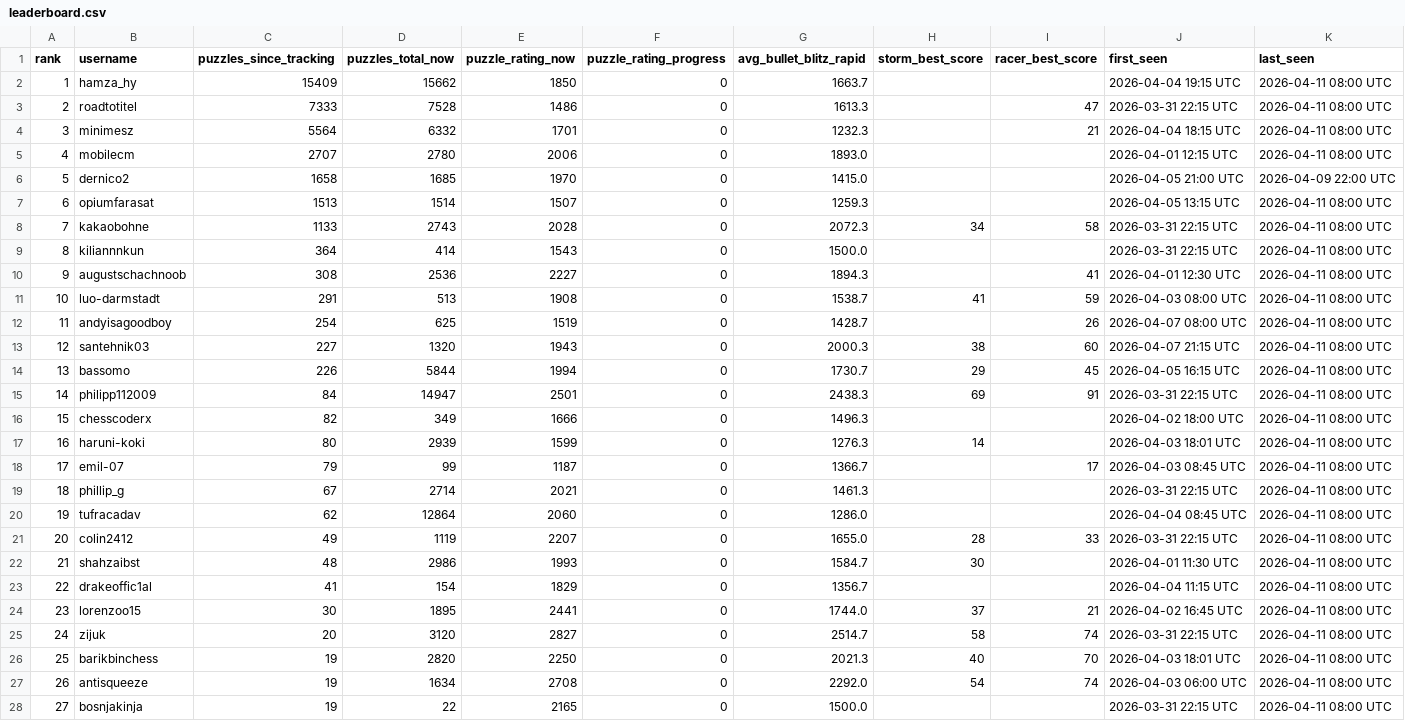
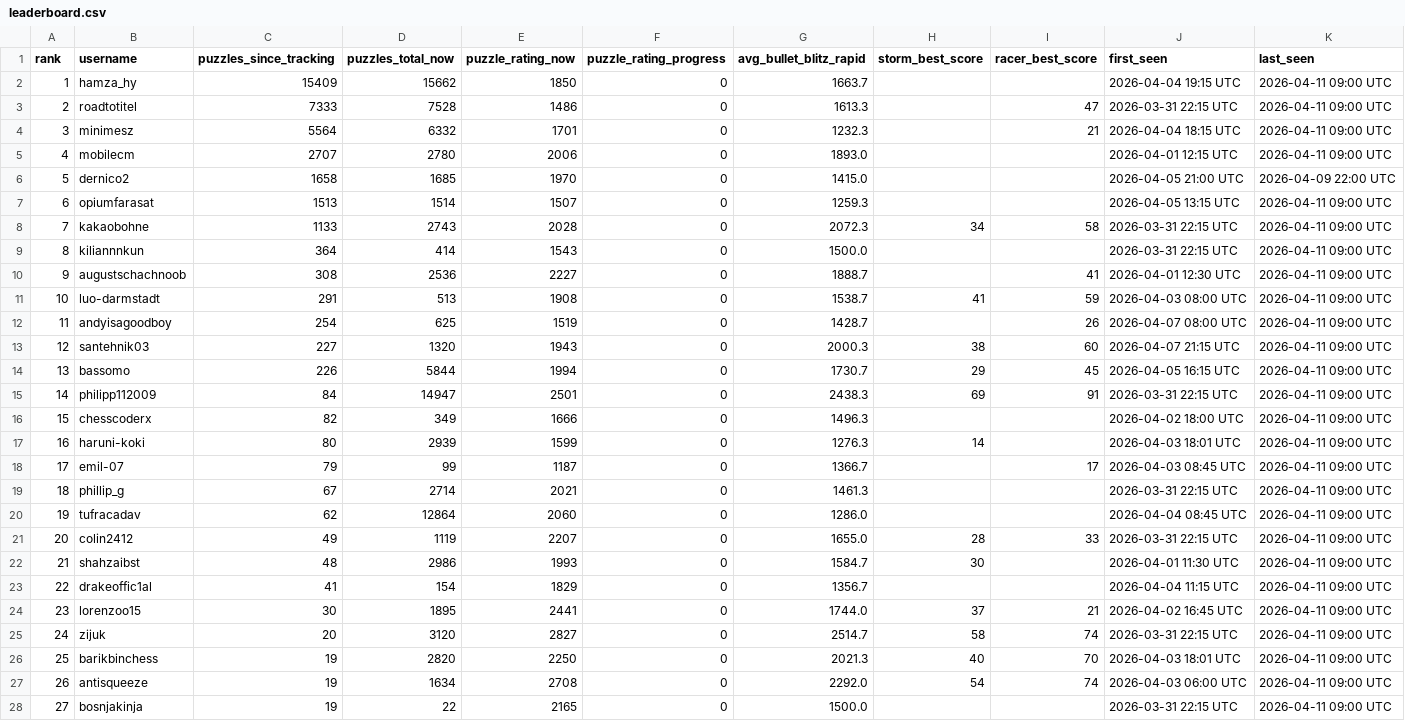
Before and after one commit to hsjAlex/TactikSpektakel, a CSV file: data/leaderboard.csv, drawn as a sheet; only a part is shown; the diff covers the shown part only.

```diff
--- a/data/leaderboard.csv
+++ b/data/leaderboard.csv
@@ -1,28 +1,28 @@
 rank,username,puzzles_since_tracking,puzzles_total_now,puzzle_rating_now,puzzle_rating_progress,avg_bullet_blitz_rapid,storm_best_score,racer_best_score,first_seen,last_seen
-1,hamza_hy,15409,15662,1850,0,1663.7,,,2026-04-04 19:15 UTC,2026-04-11 08:00 UTC
-2,roadtotitel,7333,7528,1486,0,1613.3,,47,2026-03-31 22:15 UTC,2026-04-11 08:00 UTC
-3,minimesz,5564,6332,1701,0,1232.3,,21,2026-04-04 18:15 UTC,2026-04-11 08:00 UTC
-4,mobilecm,2707,2780,2006,0,1893.0,,,2026-04-01 12:15 UTC,2026-04-11 08:00 UTC
+1,hamza_hy,15409,15662,1850,0,1663.7,,,2026-04-04 19:15 UTC,2026-04-11 09:00 UTC
+2,roadtotitel,7333,7528,1486,0,1613.3,,47,2026-03-31 22:15 UTC,2026-04-11 09:00 UTC
+3,minimesz,5564,6332,1701,0,1232.3,,21,2026-04-04 18:15 UTC,2026-04-11 09:00 UTC
+4,mobilecm,2707,2780,2006,0,1893.0,,,2026-04-01 12:15 UTC,2026-04-11 09:00 UTC
 5,dernico2,1658,1685,1970,0,1415.0,,,2026-04-05 21:00 UTC,2026-04-09 22:00 UTC
-6,opiumfarasat,1513,1514,1507,0,1259.3,,,2026-04-05 13:15 UTC,2026-04-11 08:00 UTC
-7,kakaobohne,1133,2743,2028,0,2072.3,34,58,2026-03-31 22:15 UTC,2026-04-11 08:00 UTC
-8,kiliannnkun,364,414,1543,0,1500.0,,,2026-03-31 22:15 UTC,2026-04-11 08:00 UTC
-9,augustschachnoob,308,2536,2227,0,1894.3,,41,2026-04-01 12:30 UTC,2026-04-11 08:00 UTC
-10,luo-darmstadt,291,513,1908,0,1538.7,41,59,2026-04-03 08:00 UTC,2026-04-11 08:00 UTC
-11,andyisagoodboy,254,625,1519,0,1428.7,,26,2026-04-07 08:00 UTC,2026-04-11 08:00 UTC
-12,santehnik03,227,1320,1943,0,2000.3,38,60,2026-04-07 21:15 UTC,2026-04-11 08:00 UTC
-13,bassomo,226,5844,1994,0,1730.7,29,45,2026-04-05 16:15 UTC,2026-04-11 08:00 UTC
-14,philipp112009,84,14947,2501,0,2438.3,69,91,2026-03-31 22:15 UTC,2026-04-11 08:00 UTC
-15,chesscoderx,82,349,1666,0,1496.3,,,2026-04-02 18:00 UTC,2026-04-11 08:00 UTC
-16,haruni-koki,80,2939,1599,0,1276.3,14,,2026-04-03 18:01 UTC,2026-04-11 08:00 UTC
-17,emil-07,79,99,1187,0,1366.7,,17,2026-04-03 08:45 UTC,2026-04-11 08:00 UTC
-18,phillip_g,67,2714,2021,0,1461.3,,,2026-03-31 22:15 UTC,2026-04-11 08:00 UTC
-19,tufracadav,62,12864,2060,0,1286.0,,,2026-04-04 08:45 UTC,2026-04-11 08:00 UTC
-20,colin2412,49,1119,2207,0,1655.0,28,33,2026-03-31 22:15 UTC,2026-04-11 08:00 UTC
-21,shahzaibst,48,2986,1993,0,1584.7,30,,2026-04-01 11:30 UTC,2026-04-11 08:00 UTC
-22,drakeoffic1al,41,154,1829,0,1356.7,,,2026-04-04 11:15 UTC,2026-04-11 08:00 UTC
-23,lorenzoo15,30,1895,2441,0,1744.0,37,21,2026-04-02 16:45 UTC,2026-04-11 08:00 UTC
-24,zijuk,20,3120,2827,0,2514.7,58,74,2026-03-31 22:15 UTC,2026-04-11 08:00 UTC
-25,barikbinchess,19,2820,2250,0,2021.3,40,70,2026-04-03 18:01 UTC,2026-04-11 08:00 UTC
-26,antisqueeze,19,1634,2708,0,2292.0,54,74,2026-04-03 06:00 UTC,2026-04-11 08:00 UTC
-27,bosnjakinja,19,22,2165,0,1500.0,,,2026-03-31 22:15 UTC,2026-04-11 08:00 UTC
+6,opiumfarasat,1513,1514,1507,0,1259.3,,,2026-04-05 13:15 UTC,2026-04-11 09:00 UTC
+7,kakaobohne,1133,2743,2028,0,2072.3,34,58,2026-03-31 22:15 UTC,2026-04-11 09:00 UTC
+8,kiliannnkun,364,414,1543,0,1500.0,,,2026-03-31 22:15 UTC,2026-04-11 09:00 UTC
+9,augustschachnoob,308,2536,2227,0,1888.7,,41,2026-04-01 12:30 UTC,2026-04-11 09:00 UTC
+10,luo-darmstadt,291,513,1908,0,1538.7,41,59,2026-04-03 08:00 UTC,2026-04-11 09:00 UTC
+11,andyisagoodboy,254,625,1519,0,1428.7,,26,2026-04-07 08:00 UTC,2026-04-11 09:00 UTC
+12,santehnik03,227,1320,1943,0,2000.3,38,60,2026-04-07 21:15 UTC,2026-04-11 09:00 UTC
+13,bassomo,226,5844,1994,0,1730.7,29,45,2026-04-05 16:15 UTC,2026-04-11 09:00 UTC
+14,philipp112009,84,14947,2501,0,2438.3,69,91,2026-03-31 22:15 UTC,2026-04-11 09:00 UTC
+15,chesscoderx,82,349,1666,0,1496.3,,,2026-04-02 18:00 UTC,2026-04-11 09:00 UTC
+16,haruni-koki,80,2939,1599,0,1276.3,14,,2026-04-03 18:01 UTC,2026-04-11 09:00 UTC
+17,emil-07,79,99,1187,0,1366.7,,17,2026-04-03 08:45 UTC,2026-04-11 09:00 UTC
+18,phillip_g,67,2714,2021,0,1461.3,,,2026-03-31 22:15 UTC,2026-04-11 09:00 UTC
+19,tufracadav,62,12864,2060,0,1286.0,,,2026-04-04 08:45 UTC,2026-04-11 09:00 UTC
+20,colin2412,49,1119,2207,0,1655.0,28,33,2026-03-31 22:15 UTC,2026-04-11 09:00 UTC
+21,shahzaibst,48,2986,1993,0,1584.7,30,,2026-04-01 11:30 UTC,2026-04-11 09:00 UTC
+22,drakeoffic1al,41,154,1829,0,1356.7,,,2026-04-04 11:15 UTC,2026-04-11 09:00 UTC
+23,lorenzoo15,30,1895,2441,0,1744.0,37,21,2026-04-02 16:45 UTC,2026-04-11 09:00 UTC
+24,zijuk,20,3120,2827,0,2514.7,58,74,2026-03-31 22:15 UTC,2026-04-11 09:00 UTC
+25,barikbinchess,19,2820,2250,0,2021.3,40,70,2026-04-03 18:01 UTC,2026-04-11 09:00 UTC
+26,antisqueeze,19,1634,2708,0,2292.0,54,74,2026-04-03 06:00 UTC,2026-04-11 09:00 UTC
+27,bosnjakinja,19,22,2165,0,1500.0,,,2026-03-31 22:15 UTC,2026-04-11 09:00 UTC
```
Also changed, not shown: 30 edited cells elsewhere in this file, data/tactics_history.csv.
